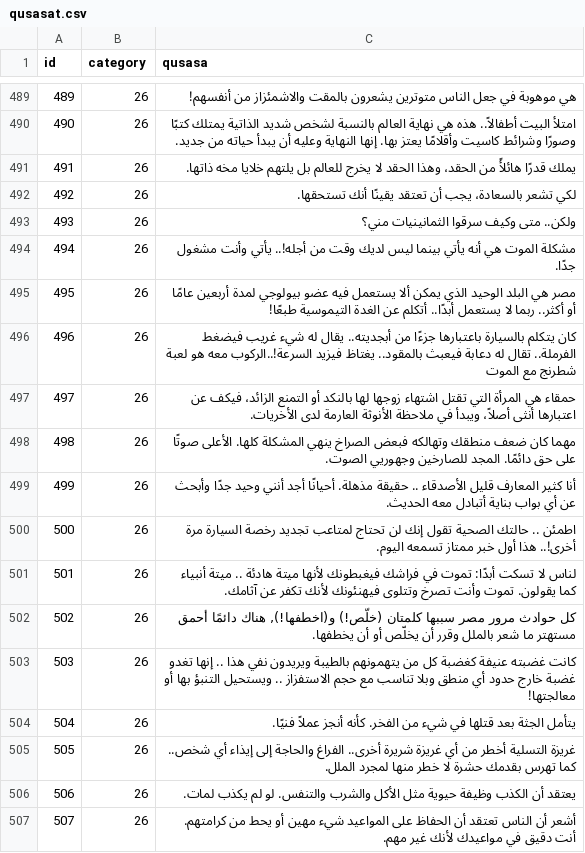
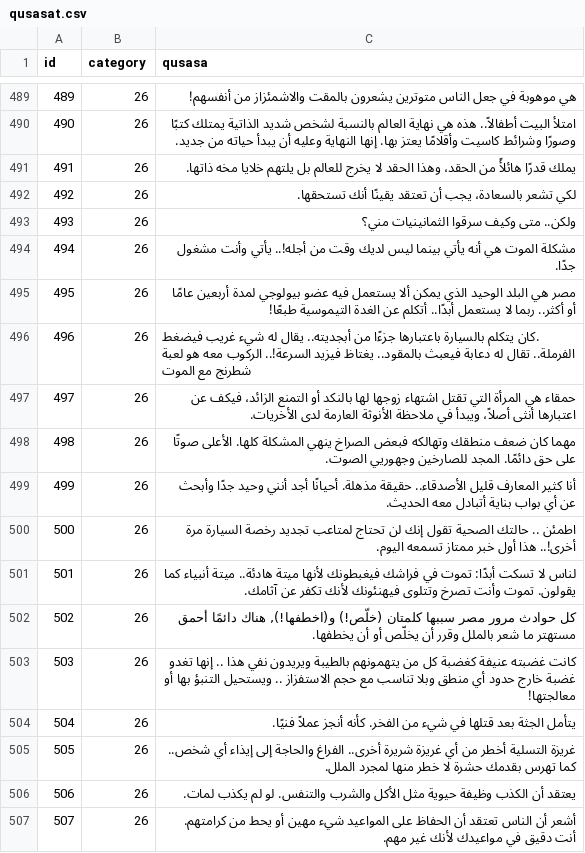
Before and after one commit to hammady/qusasat, a CSV file: data/qusasat.csv, drawn as a sheet; only a part is shown, gaps mark what is left out; the diff names each change by its address in the sheet, - before the commit and + after, or states it on an @@ line.

Commit message:
Update qusasat.csv

```diff
--- a/data/qusasat.csv
+++ b/data/qusasat.csv
-C496 (qusasa): كان يتكلم بالسيارة باعتبارها جزءًا من أبجديته.. يقال له شيء غريب فيضغط الفرملة.. تقال له دعابة فيعبث بالمقود.. يغتاظ فيزيد السرعة!..الركوب معه هو…
+C496 (qusasa): .كان يتكلم بالسيارة باعتبارها جزءًا من أبجديته.. يقال له شيء غريب فيضغط الفرملة.. تقال له دعابة فيعبث بالمقود.. يغتاظ فيزيد السرعة!.. الركوب معه هو…
-C499 (qusasa): …المعارف قليل الأصدقاء .. حقيقة مذهلة.…
+C499 (qusasa): …المعارف قليل الأصدقاء.. حقيقة مذهلة.…
-C501 (qusasa): …لأنها ميتة هادئة .. ميتة أنبياء…
+C501 (qusasa): …لأنها ميتة هادئة.. ميتة أنبياء…
```
